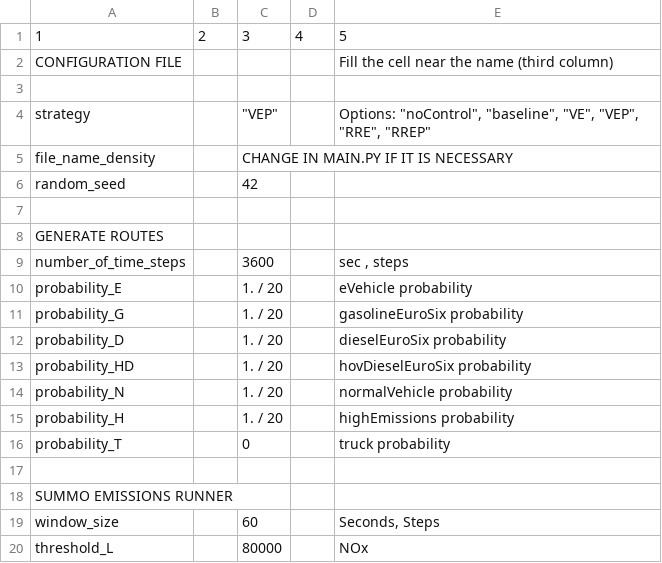
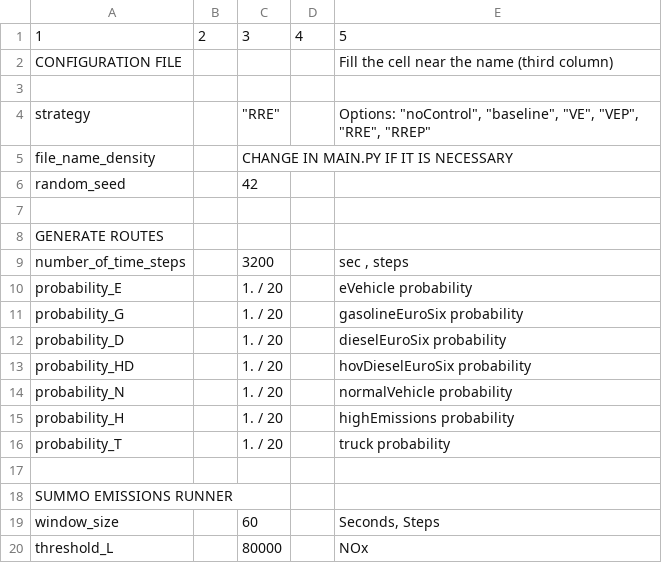
Before and after one commit to gia-urjc/SUMO-emissions, a CSV file: configuration/configurationFile.csv, drawn as a sheet; only a part is shown.

```diff
--- a/configuration/configurationFile.csv
+++ b/configuration/configurationFile.csv
@@ -3,3 +3,3 @@ CONFIGURATION FILE;;;;Fill the cell near the name (third column)
 ;;;;
-strategy;;"""VEP""";;"Options: ""noControl"", ""baseline"", ""VE"", ""VEP"", ""RRE"", ""RREP"""
+strategy;;"""RRE""";;"Options: ""noControl"", ""baseline"", ""VE"", ""VEP"", ""RRE"", ""RREP"""
 file_name_density;;CHANGE IN MAIN.PY IF IT IS NECESSARY ;;
@@ -8,3 +8,3 @@ random_seed;;42;;
 GENERATE ROUTES;;;;
-number_of_time_steps;;3600;;sec , steps
+number_of_time_steps;;3200;;sec , steps
 probability_E;;1. / 20;;eVehicle probability
@@ -15,3 +15,3 @@ probability_N;;1. / 20;;normalVehicle probability
 probability_H;;1. / 20;;highEmissions probability
-probability_T;;0;;truck probability
+probability_T;;1. / 20;;truck probability
 ;;;;
```
Also changed, not shown: 18 other files.
